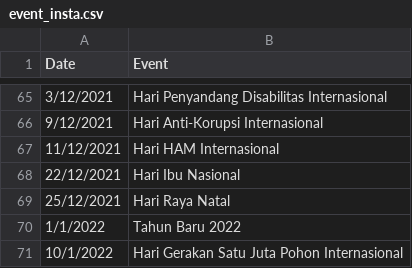
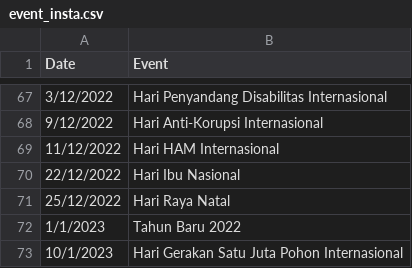
Before and after one commit to Istiqomah01/kominfo-event-reminder, a CSV file: event_insta.csv, drawn as a sheet; only a part is shown, gaps mark what is left out; the diff covers the shown part only.

Commit message:
Update event_insta.csv

```diff
--- a/event_insta.csv
+++ b/event_insta.csv
@@ -65,7 +67,7 @@ Date,Event
-3/12/2021,Hari Penyandang Disabilitas Internasional
-9/12/2021,Hari Anti-Korupsi Internasional
-11/12/2021,Hari HAM Internasional
-22/12/2021,Hari Ibu Nasional
-25/12/2021,Hari Raya Natal
-1/1/2022,Tahun Baru 2022
-10/1/2022,Hari Gerakan Satu Juta Pohon Internasional
+3/12/2022,Hari Penyandang Disabilitas Internasional
+9/12/2022,Hari Anti-Korupsi Internasional
+11/12/2022,Hari HAM Internasional
+22/12/2022,Hari Ibu Nasional
+25/12/2022,Hari Raya Natal
+1/1/2023,Tahun Baru 2022
+10/1/2023,Hari Gerakan Satu Juta Pohon Internasional
```
Also changed, not shown: 30 added rows, 28 removed rows and 39 edited cells elsewhere in this file.
